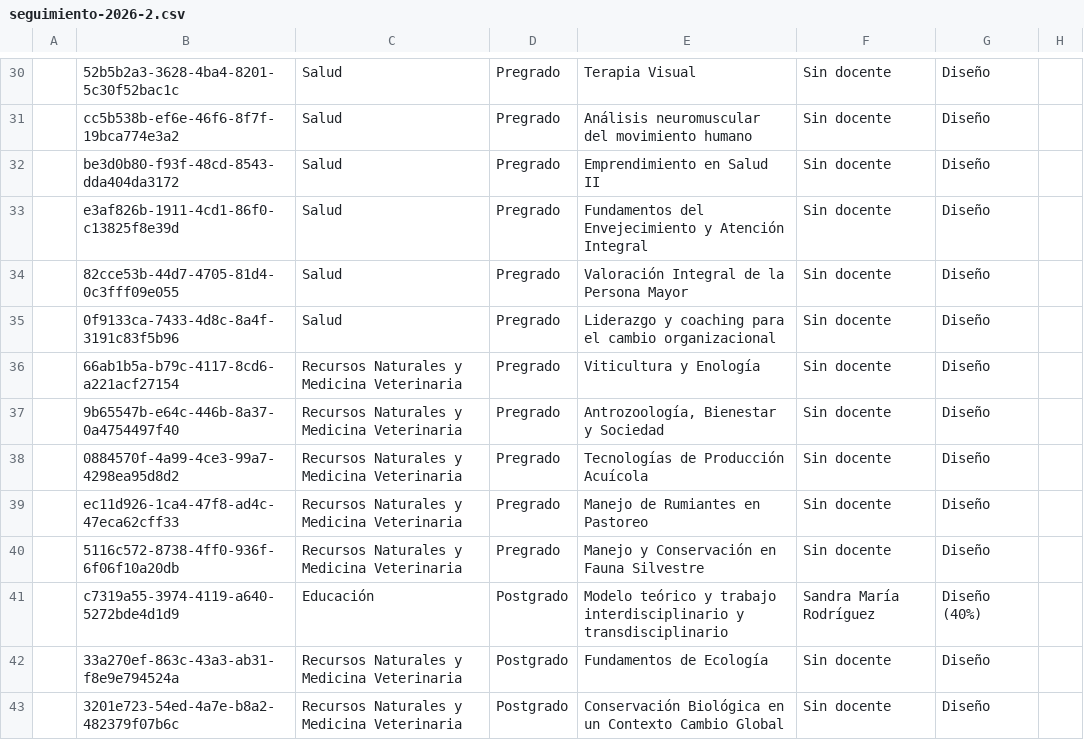
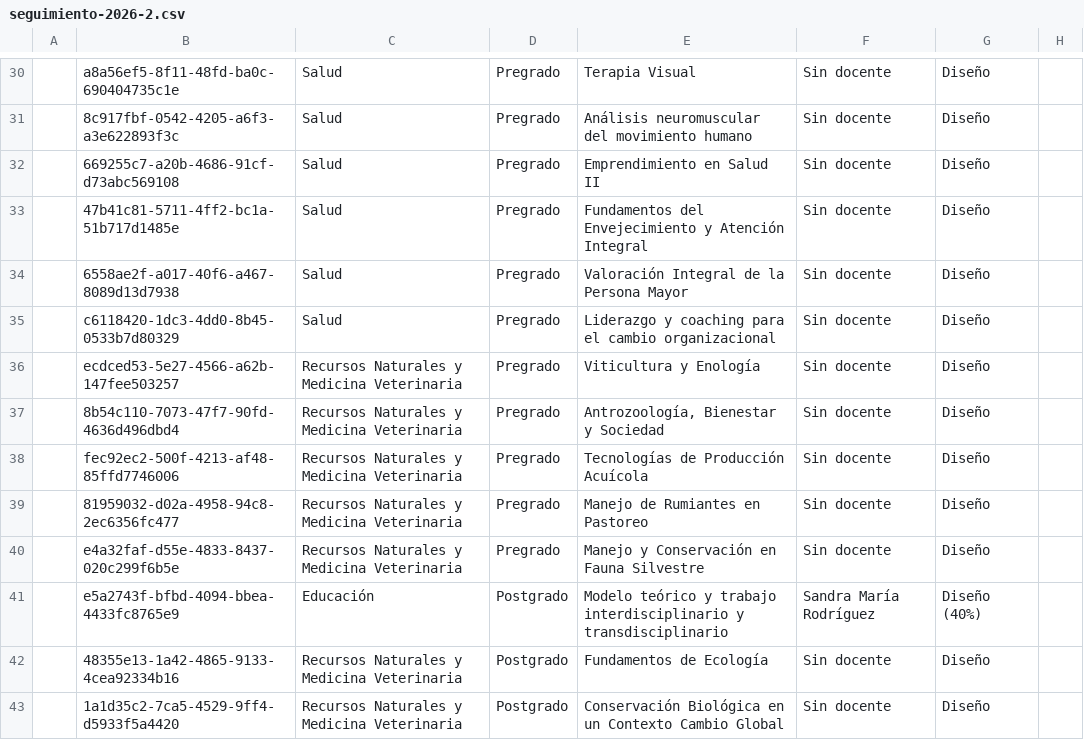
Before and after one commit to joseluissalazar81-spec/seguimiento-proyecto-2026-1, a CSV file: data/seguimiento-2026-2.csv, drawn as a sheet; only a part is shown, gaps mark what is left out; the diff covers the shown part only; the diff names each change by its address in the sheet, - before the commit and + after, or states it on an @@ line.

```diff
--- a/data/seguimiento-2026-2.csv
+++ b/data/seguimiento-2026-2.csv
-B30: 52b5b2a3-3628-4ba4-8201-5c30f52bac1c
+B30: a8a56ef5-8f11-48fd-ba0c-690404735c1e
-B31: cc5b538b-ef6e-46f6-8f7f-19bca774e3a2
+B31: 8c917fbf-0542-4205-a6f3-a3e622893f3c
-B32: be3d0b80-f93f-48cd-8543-dda404da3172
+B32: 669255c7-a20b-4686-91cf-d73abc569108
-B33: e3af826b-1911-4cd1-86f0-c13825f8e39d
+B33: 47b41c81-5711-4ff2-bc1a-51b717d1485e
-B34: 82cce53b-44d7-4705-81d4-0c3fff09e055
+B34: 6558ae2f-a017-40f6-a467-8089d13d7938
-B35: 0f9133ca-7433-4d8c-8a4f-3191c83f5b96
+B35: c6118420-1dc3-4dd0-8b45-0533b7d80329
-B36: 66ab1b5a-b79c-4117-8cd6-a221acf27154
+B36: ecdced53-5e27-4566-a62b-147fee503257
-B37: 9b65547b-e64c-446b-8a37-0a4754497f40
+B37: 8b54c110-7073-47f7-90fd-4636d496dbd4
-B38: 0884570f-4a99-4ce3-99a7-4298ea95d8d2
+B38: fec92ec2-500f-4213-af48-85ffd7746006
-B39: ec11d926-1ca4-47f8-ad4c-47eca62cff33
+B39: 81959032-d02a-4958-94c8-2ec6356fc477
-B40: 5116c572-8738-4ff0-936f-6f06f10a20db
+B40: e4a32faf-d55e-4833-8437-020c299f6b5e
-B41: c7319a55-3974-4119-a640-5272bde4d1d9
+B41: e5a2743f-bfbd-4094-bbea-4433fc8765e9
-B42: 33a270ef-863c-43a3-ab31-f8e9e794524a
+B42: 48355e13-1a42-4865-9133-4cea92334b16
-B43: 3201e723-54ed-4a7e-b8a2-482379f07b6c
+B43: 1a1d35c2-7ca5-4529-9ff4-d5933f5a4420
```
Also changed, not shown: 44 edited cells elsewhere in this file.
